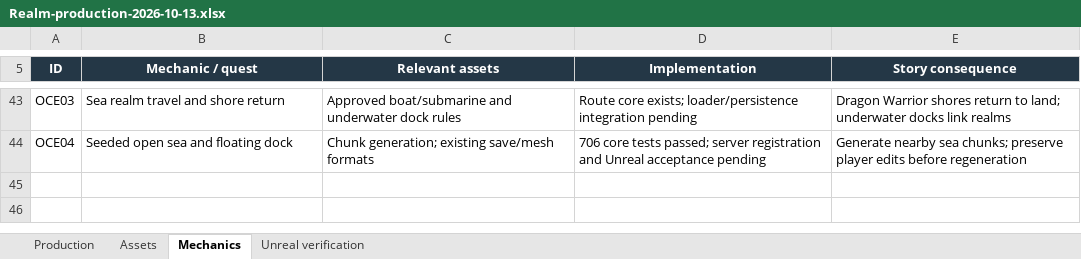
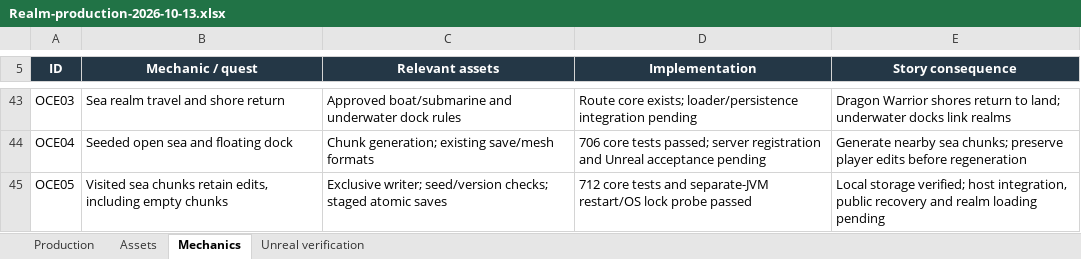
Before and after one commit to RicheyWorks/Daedalus2, an Excel workbook: docs/production/Realm-production-2026-10-13.xlsx, sheet Mechanics, drawn as a sheet; only a part is shown, gaps mark what is left out; values as stored, in another font and other column widths than the file's, no borders; the diff names each change by its address in the sheet, - before the commit and + after, or states it on an @@ line.

Commit message:
Record Ocean persistence evidence and update mechanics tracker

```diff
--- a/docs/production/Realm-production-2026-10-13.xlsx (sheet Mechanics)
+++ b/docs/production/Realm-production-2026-10-13.xlsx (sheet Mechanics)
+row 45: OCE05 | Visited sea chunks retain edits, including empty chunks | Exclusive writer; seed/version checks; staged atomic saves | 712 core tests and separate-JVM restart/OS lock probe passed | Local storage verified; host integration, public recovery and realm loading pending
```
Also changed, not shown: 4 other files.
